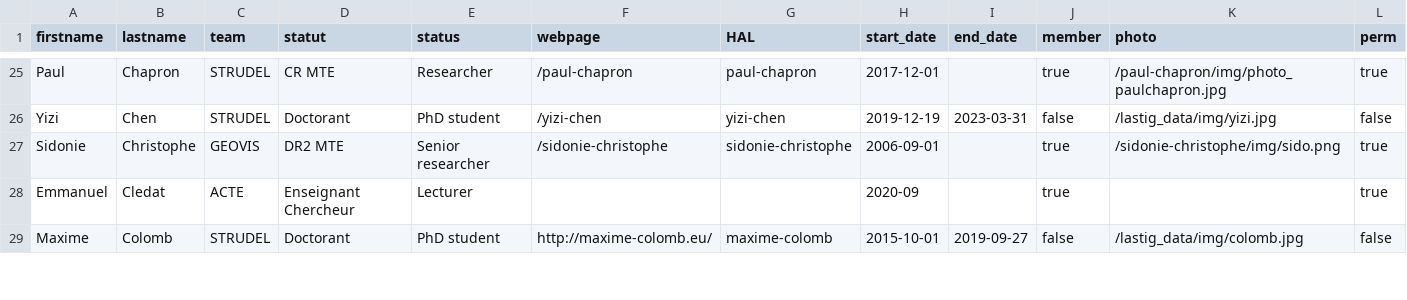
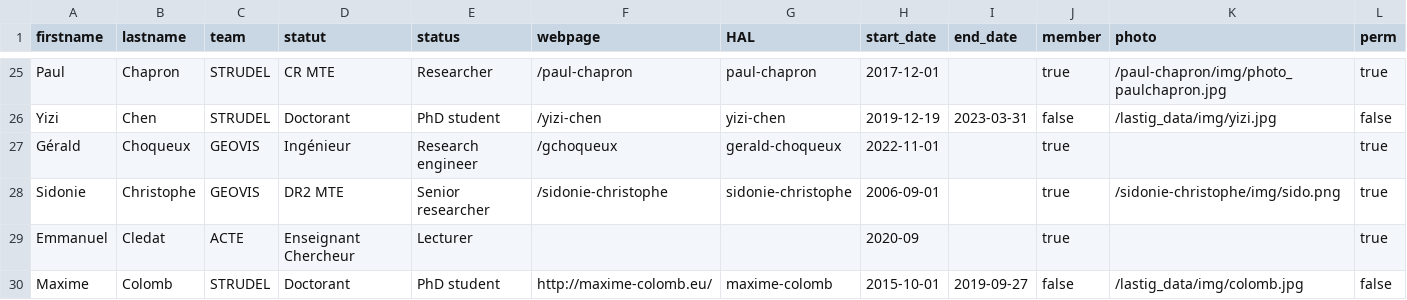
Before and after one commit to umrlastig/lastig_data, a CSV file: people.csv, drawn as a sheet; only a part is shown, gaps mark what is left out.

Commit message:
Update people.csv adding Gérald Choqueux

```diff
--- a/people.csv
+++ b/people.csv
@@ -26,2 +26,3 @@ Paul,Chapron,STRUDEL,CR MTE,Researcher,/paul-chapron,paul-chapron,2017-12-01,,tr
 Yizi,Chen,STRUDEL,Doctorant,PhD student,/yizi-chen,yizi-chen,2019-12-19,2023-03-31,false,/lastig_data/img/yizi.jpg,false
+Gérald,Choqueux,GEOVIS,Ingénieur,Research engineer,/gchoqueux,gerald-choqueux,2022-11-01,,true,,true
 Sidonie,Christophe,GEOVIS,DR2 MTE,Senior researcher,/sidonie-christophe,sidonie-christophe,2006-09-01,,true,/sidonie-christophe/img/sido.png,true
```
